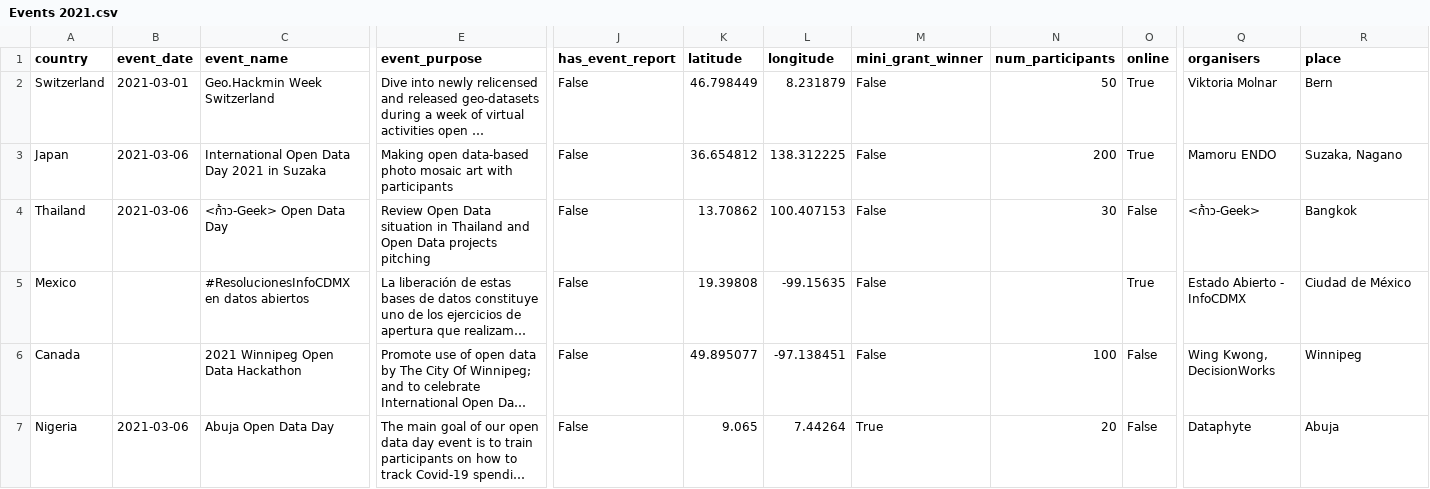
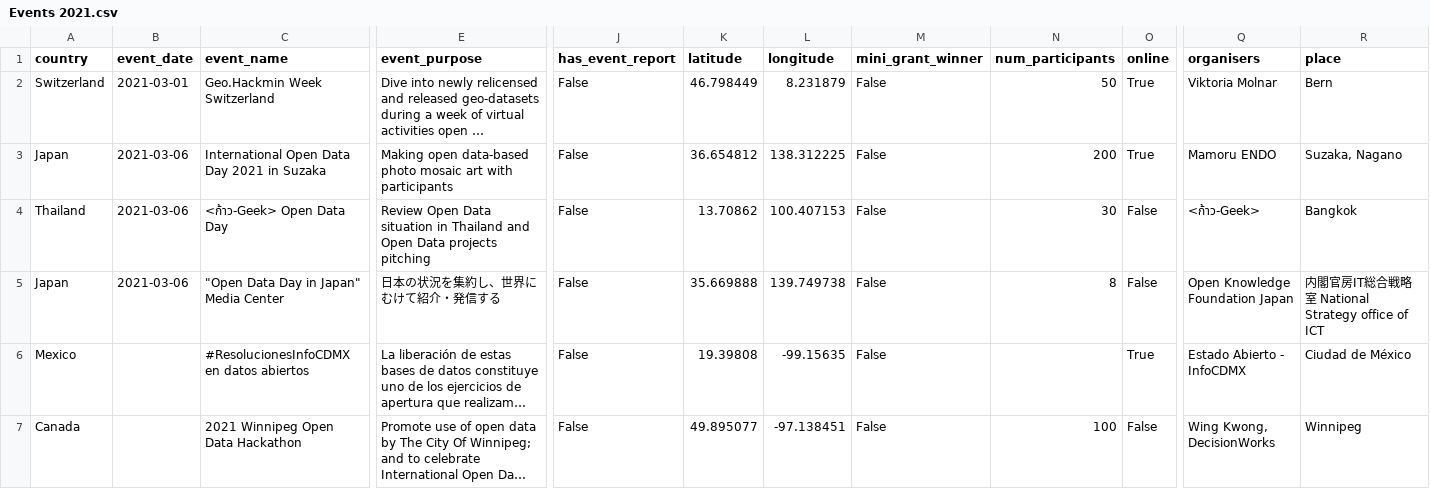
Before and after one commit to okfn/opendataday, a CSV file: Datasets/Events 2021.csv, drawn as a sheet; only a part is shown, gaps mark what is left out; the shorter side is filled out with more unchanged rows; long unchanged cells end in …; rows hold the shown columns only; the diff names each change by its address in the sheet, - before the commit and + after, or states it on an @@ line.

```diff
--- a/Datasets/Events 2021.csv
+++ b/Datasets/Events 2021.csv
+row 5: Japan | 2021-03-06 | "Open Data Day in Japan" Media Center | 日本の状況を集約し、世界にむけて紹介・発信する | False | 35.669888 | 139.749738 | False | 8 | False | Open Knowledge Foundation Japan | 内閣官房IT総合戦略室 National Strategy office of ICT
```
Also changed, not shown: 1 other file.
